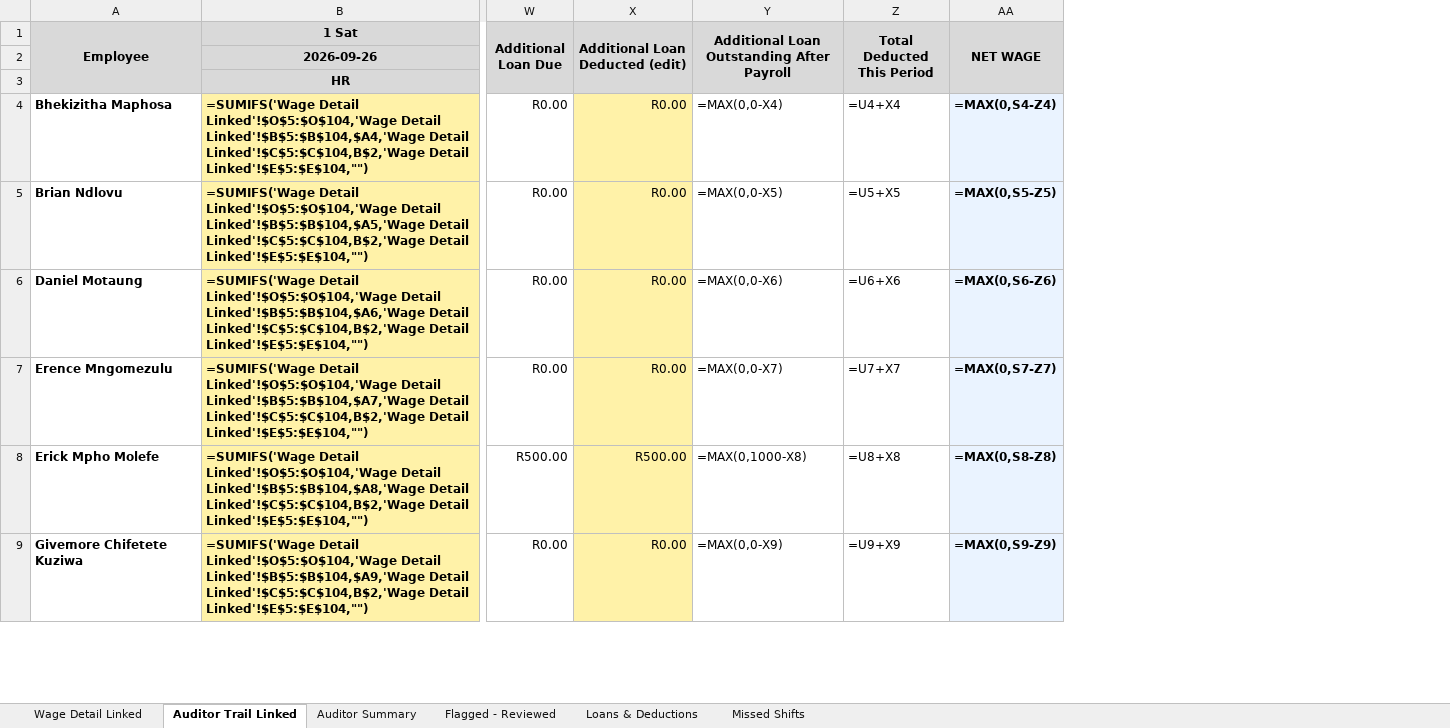
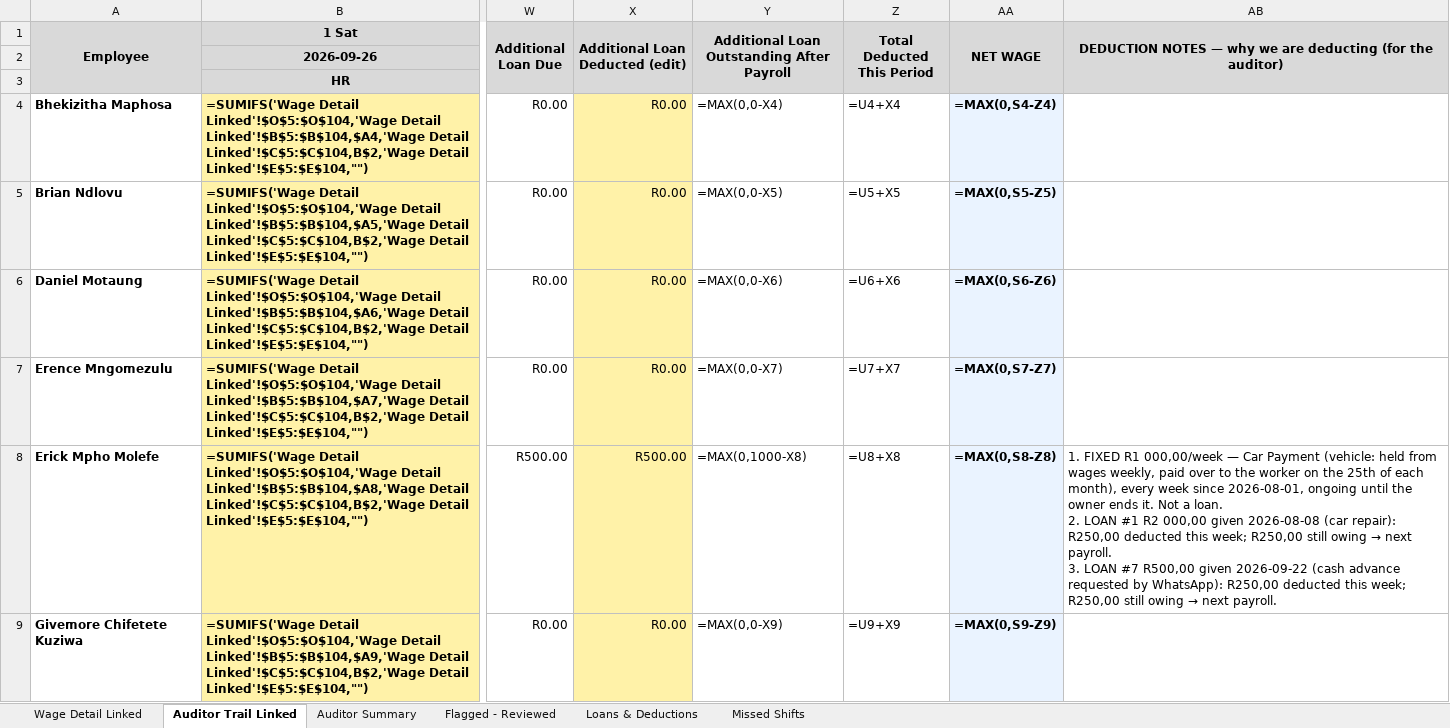
Before and after one commit to BWProductions/B-W-Costing, an Excel workbook: docs/BW_Payroll_2026-09-26_to_2026-10-02_AUDITOR.xlsx, sheet Auditor Trail Linked, drawn as a sheet; only a part is shown, gaps mark what is left out; values as stored, in another font and other column widths than the file's, no borders; formulas without a stored value are shown as written; ↵ is a line break in a cell; the diff names each change by its address in the sheet, - before the commit and + after, or states it on an @@ line.

Commit message:
Auditor Excel: DEDUCTION NOTES column (why we deduct), dark gridlines, wider columns (v2026-09-30-5)

```diff
--- a/docs/BW_Payroll_2026-09-26_to_2026-10-02_AUDITOR.xlsx (sheet Auditor Trail Linked)
+++ b/docs/BW_Payroll_2026-09-26_to_2026-10-02_AUDITOR.xlsx (sheet Auditor Trail Linked)
+column AB, rows 1-8: DEDUCTION NOTES — why we are deducting (for the auditor) |  |  |  |  |  |  | 1. FIXED R1 000,00/week — Car Payment (vehicle: held from wages weekly, paid over to the worker on the 25th of each month), every week since 2026-08-01, ongoing until the owner ends it. Not a loan. ↵ 2. LOAN #1 R2 000,00 given 2026-08-08 (car repair): R250,00 deducted this week; R250,00 still owing → next payroll. ↵ 3. LOAN #7 R500,00 given 2026-09-22 (cash advance requested by WhatsApp): R250,00 deducted this week; R250,00 still owing → next payroll.
```
Also changed, not shown: sheet Auditor Summary, 4 other files.
